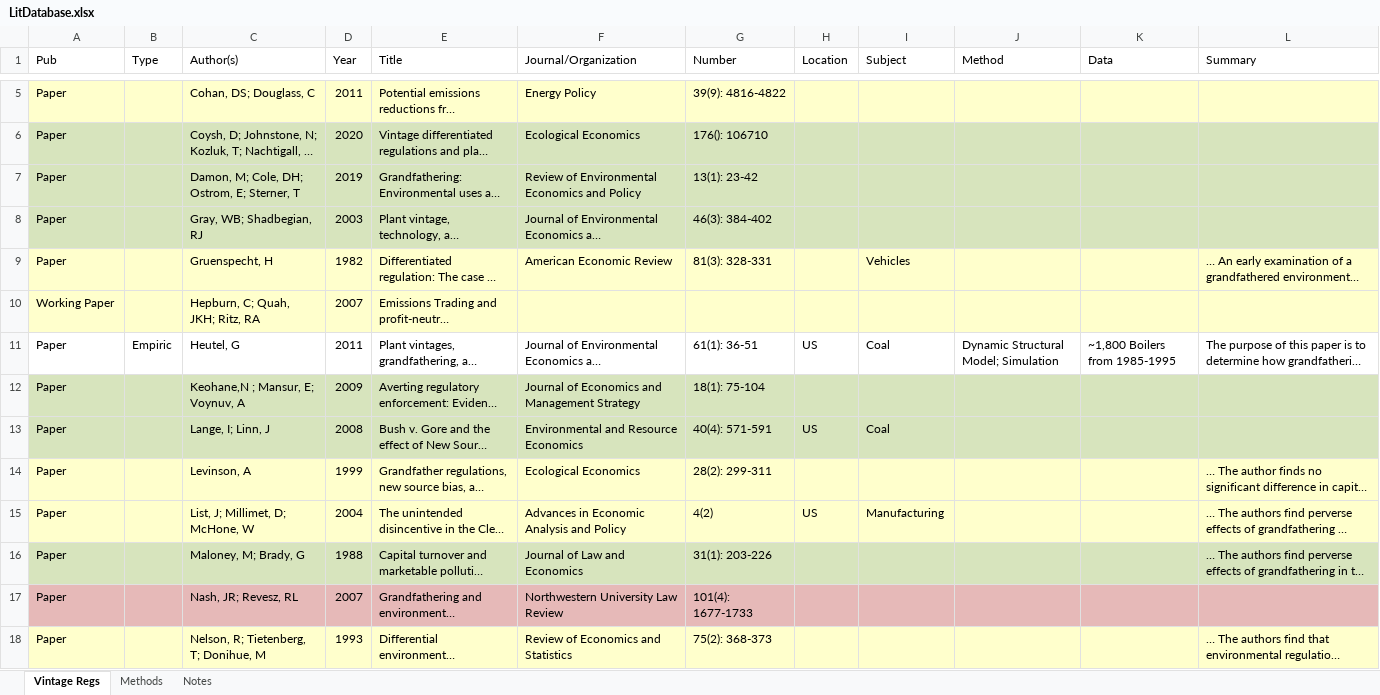
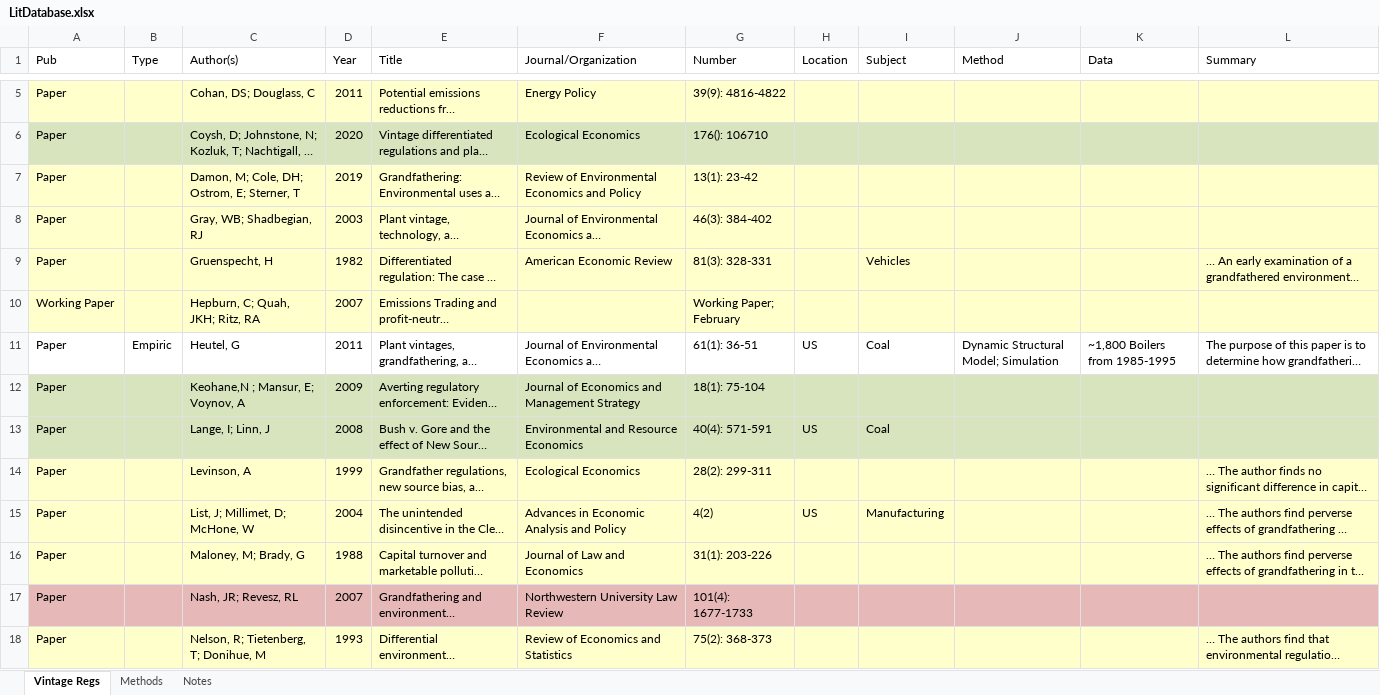
Before and after one commit to jack-gregory/Grandfathering, an Excel workbook: lit/LitDatabase.xlsx, sheet Vintage Regs, drawn as a sheet; only a part is shown, gaps mark what is left out; long unchanged cells end in …; values as stored, in another font and other column widths than the file's, no borders; table styles not drawn; the diff covers the shown part only; the diff names each change by its address in the sheet, - before the commit and + after, or states it on an @@ line.

```diff
--- a/lit/LitDatabase.xlsx (sheet Vintage Regs)
+++ b/lit/LitDatabase.xlsx (sheet Vintage Regs)
-A7:L8 fill: #D7E4BD
+A7:L8 fill: #FFFFCC
-G10 (Number): (empty)
+G10 (Number): Working Paper; February
-C12 (Author(s)): Keohane,N ; Mansur, E; Voynuv, A
+C12 (Author(s)): Keohane,N ; Mansur, E; Voynov, A
-A16:L16 fill: #D7E4BD
+A16:L16 fill: #FFFFCC
```
Also changed, not shown: 2 added rows and cell formats elsewhere in this sheet, sheet Methods, 3 other files.
